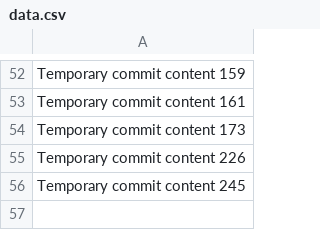
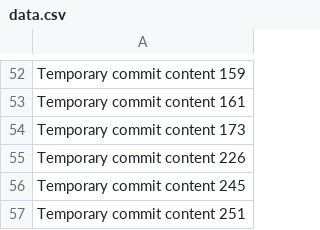
Before and after one commit to drtaikoselke/VirtualGallery, a CSV file: data.csv, drawn as a sheet; only a part is shown, gaps mark what is left out; the diff names each change by its address in the sheet, - before the commit and + after, or states it on an @@ line.

```diff
--- a/data.csv
+++ b/data.csv
+row 57: Temporary commit content 251
```
